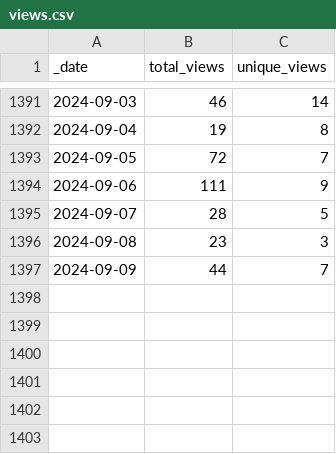
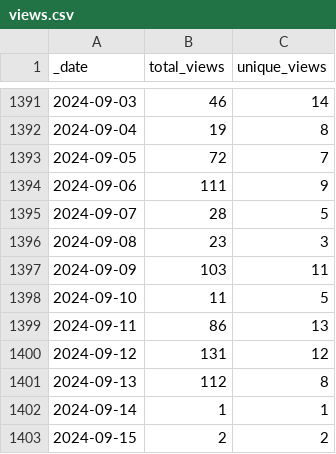
Before and after one commit to icesat2py/icepyx, a CSV file: doc/source/tracking/traffic/views.csv, drawn as a sheet; only a part is shown, gaps mark what is left out.

Commit message:
GitHub traffic auto-update

```diff
--- a/doc/source/tracking/traffic/views.csv
+++ b/doc/source/tracking/traffic/views.csv
@@ -1396,2 +1396,8 @@ _date,total_views,unique_views
 2024-09-08,23,3
-2024-09-09,44,7
+2024-09-09,103,11
+2024-09-10,11,5
+2024-09-11,86,13
+2024-09-12,131,12
+2024-09-13,112,8
+2024-09-14,1,1
+2024-09-15,2,2
```
Also changed, not shown: doc/source/tracking/traffic/clones.csv, 1 other file.
